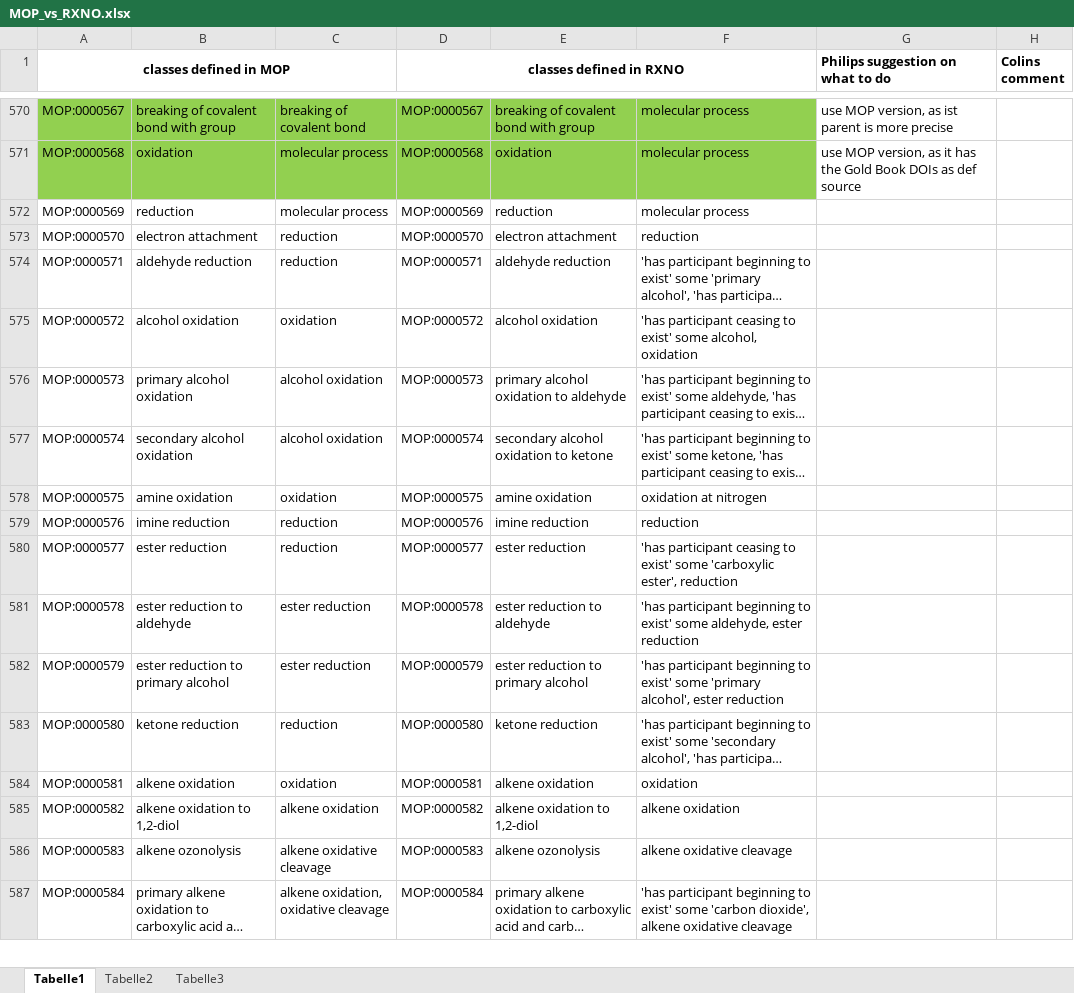
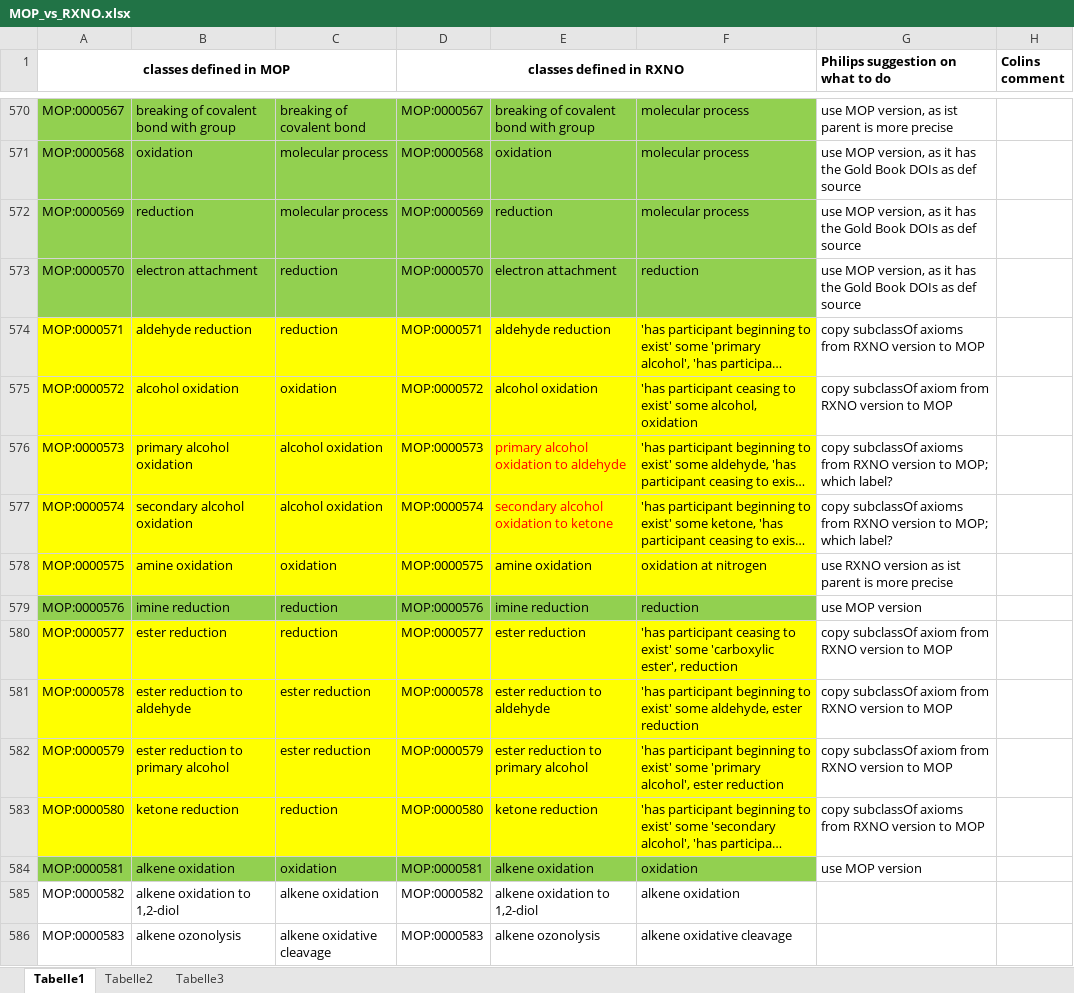
Before and after one commit to rsc-ontologies/rxno, an Excel workbook: MOP_vs_RXNO.xlsx, sheet Tabelle1, drawn as a sheet; only a part is shown, gaps mark what is left out; the shorter side is filled out with more unchanged rows; long unchanged cells end in …; values as stored, in another font and other column widths than the file's, no borders; the diff names each change by its address in the sheet, - before the commit and + after, or states it on an @@ line.

Commit message:
reconcile: MOP:0000569, MOP:0000570, MOP:0000571,
MOP:0000572, MOP:0000573, MOP:0000574, MOP:0000575, MOP:0000576, MOP:0000577, MOP:0000578, MOP:0000579, MOP:0000580, MOP:0000581

```diff
--- a/MOP_vs_RXNO.xlsx (sheet Tabelle1)
+++ b/MOP_vs_RXNO.xlsx (sheet Tabelle1)
-A572:F573 fill: none
+A572:F573 fill: #92D050
-G572:G573 (Philips suggestion on what to do): (empty)
+G572:G573 (Philips suggestion on what to do): use MOP version, as it has the Gold Book DOIs as def source
-A574:F578 fill: none
+A574:F578 fill: #FFFF00
-G574 (Philips suggestion on what to do): (empty)
+G574 (Philips suggestion on what to do): copy subclassOf axioms from RXNO version to MOP
-G575 (Philips suggestion on what to do): (empty)
+G575 (Philips suggestion on what to do): copy subclassOf axiom from RXNO version to MOP
-E576:E577 text colour: black
+E576:E577 text colour: #FF0000
-G576:G577 (Philips suggestion on what to do): (empty)
+G576:G577 (Philips suggestion on what to do): copy subclassOf axioms from RXNO version to MOP; which label?
-G578 (Philips suggestion on what to do): (empty)
+G578 (Philips suggestion on what to do): use RXNO version as ist parent is more precise
-A579:F579 fill: none
+A579:F579 fill: #92D050
-G579 (Philips suggestion on what to do): (empty)
+G579 (Philips suggestion on what to do): use MOP version
-A580:F583 fill: none
+A580:F583 fill: #FFFF00
-G580:G582 (Philips suggestion on what to do): (empty)
+G580:G582 (Philips suggestion on what to do): copy subclassOf axiom from RXNO version to MOP
-G583 (Philips suggestion on what to do): (empty)
+G583 (Philips suggestion on what to do): copy subclassOf axioms from RXNO version to MOP
-A584:F584 fill: none
+A584:F584 fill: #92D050
-G584 (Philips suggestion on what to do): (empty)
+G584 (Philips suggestion on what to do): use MOP version
```
